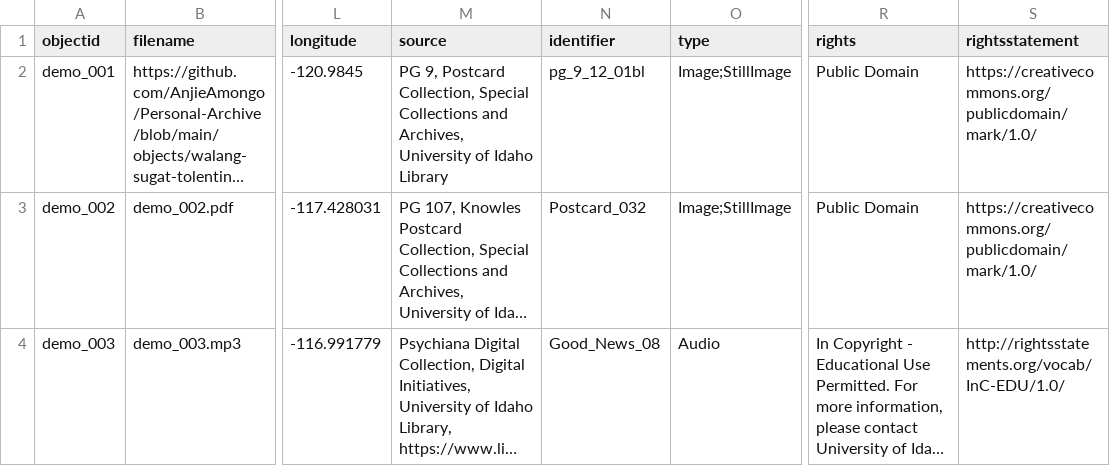
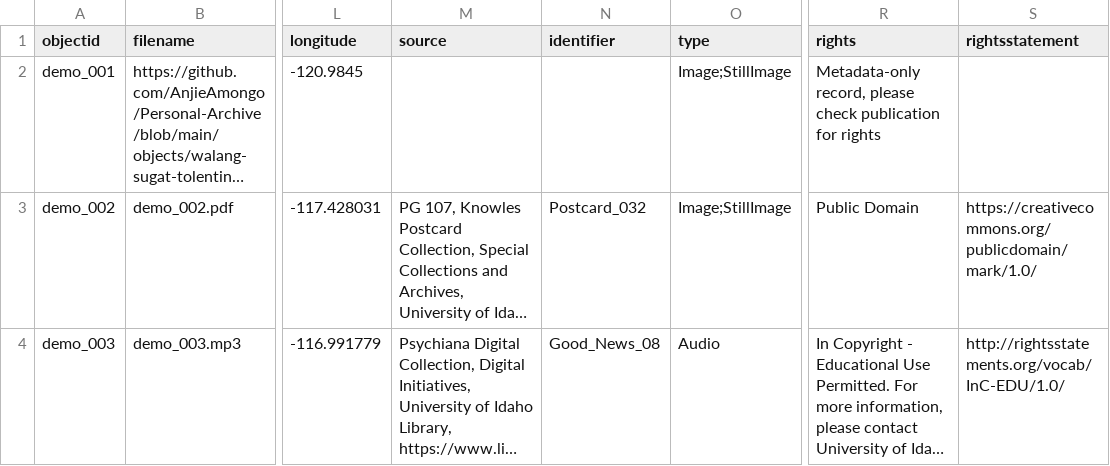
Before and after one commit to AnjieAmongo/Personal-Archive, a CSV file: demo-metadata.csv, drawn as a sheet; only a part is shown, gaps mark what is left out; long unchanged cells end in …; the diff names each change by its address in the sheet, - before the commit and + after, or states it on an @@ line.

Commit message:
Add files via upload

```diff
--- a/demo-metadata.csv
+++ b/demo-metadata.csv
-M2 (source): PG 9, Postcard Collection, Special Collections and Archives, University of Idaho Library
+M2 (source): (empty)
-N2 (identifier): pg_9_12_01bl
+N2 (identifier): (empty)
-R2 (rights): Public Domain
+R2 (rights): Metadata-only record, please check publication for rights
-S2 (rightsstatement): https://creativecommons.org/publicdomain/mark/1.0/
+S2 (rightsstatement): (empty)
```
